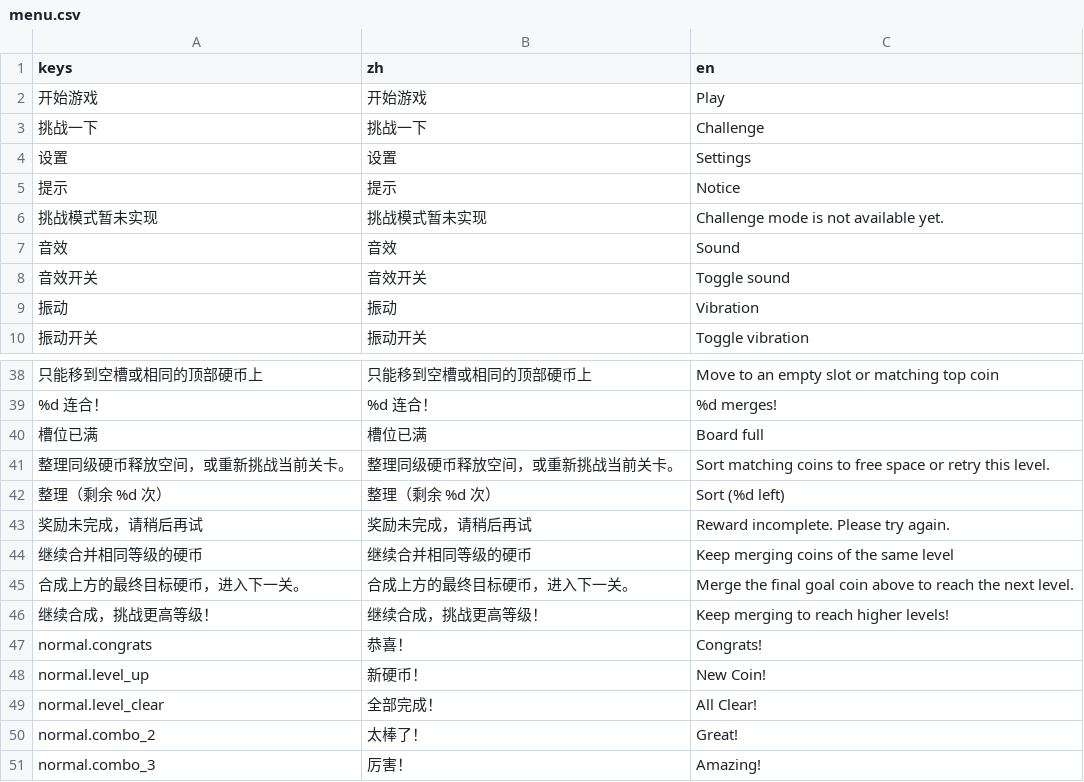
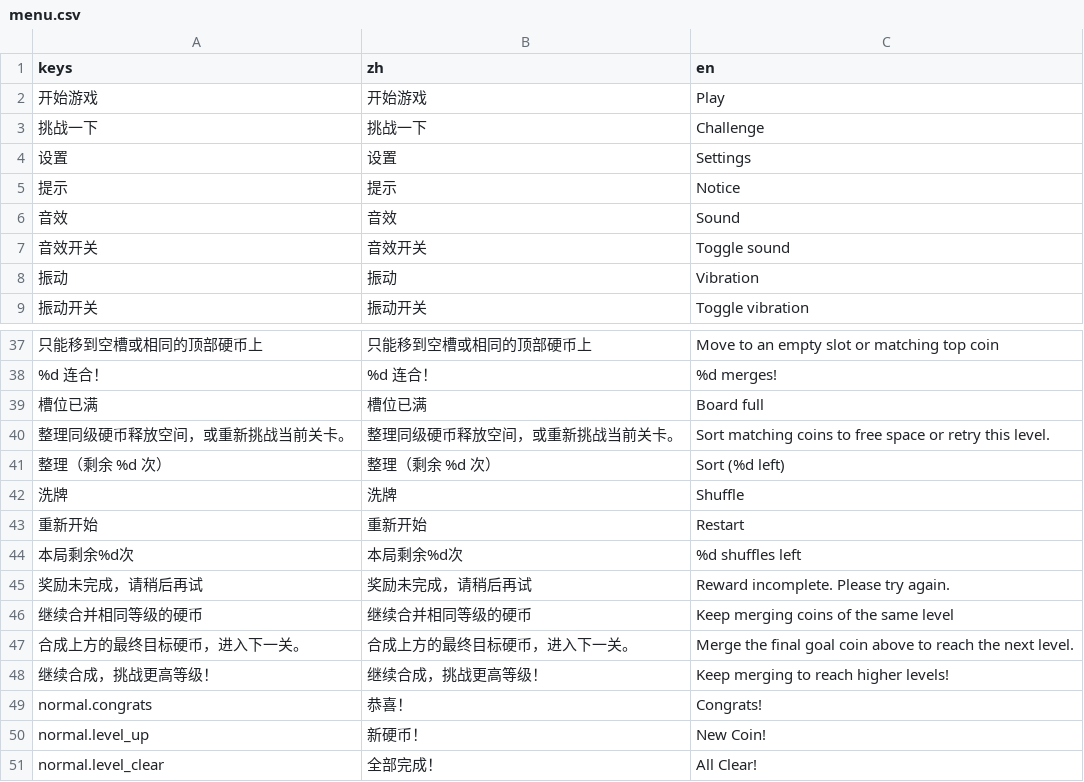
Before and after one commit to wicked-knife/coin-merge, a CSV file: translations/menu.csv, drawn as a sheet; only a part is shown, gaps mark what is left out; the shorter side is filled out with more unchanged rows; the diff covers the shown part only.

Commit message:
feat: implement challenge mode and refine modal interactions

```diff
--- a/translations/menu.csv
+++ b/translations/menu.csv
@@ -5,3 +5,2 @@ keys,zh,en
 提示,提示,Notice
-挑战模式暂未实现,挑战模式暂未实现,Challenge mode is not available yet.
 音效,音效,Sound
@@ -42,2 +41,5 @@ keys,zh,en
 整理（剩余 %d 次）,整理（剩余 %d 次）,Sort (%d left)
+洗牌,洗牌,Shuffle
+重新开始,重新开始,Restart
+本局剩余%d次,本局剩余%d次,%d shuffles left
 奖励未完成，请稍后再试,奖励未完成，请稍后再试,Reward incomplete. Please try again.
```
Also changed, not shown: 47 added rows elsewhere in this file, 56 other files.
